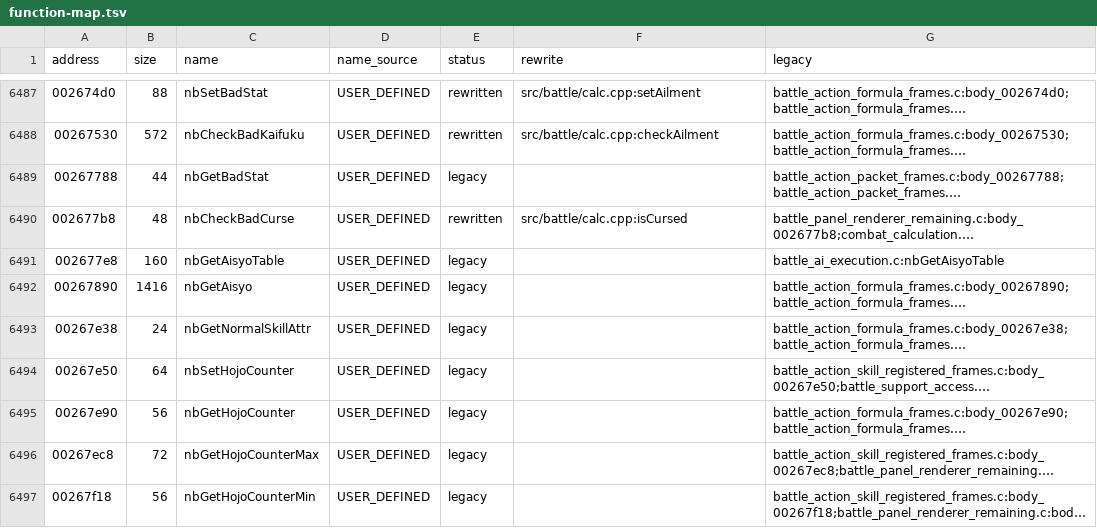
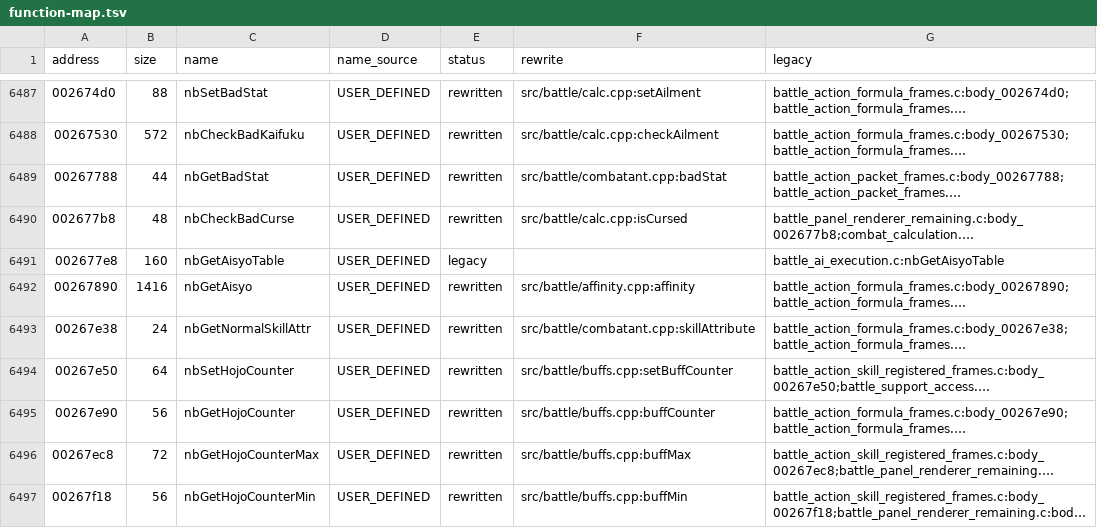
Before and after one commit to coregee/dds_recomp, a TSV file: nocturne/reference/function-map.tsv, drawn as a sheet; only a part is shown, gaps mark what is left out; long unchanged cells end in …; the diff covers the shown part only; the diff names each change by its address in the sheet, - before the commit and + after, or states it on an @@ line.

```diff
--- a/nocturne/reference/function-map.tsv
+++ b/nocturne/reference/function-map.tsv
-E6489 (status): legacy
+E6489 (status): rewritten
-F6489 (rewrite): (empty)
+F6489 (rewrite): src/battle/combatant.cpp:badStat
-E6492:E6497 (status): legacy
+E6492:E6497 (status): rewritten
-F6492 (rewrite): (empty)
+F6492 (rewrite): src/battle/affinity.cpp:affinity
-F6493 (rewrite): (empty)
+F6493 (rewrite): src/battle/combatant.cpp:skillAttribute
-F6494 (rewrite): (empty)
+F6494 (rewrite): src/battle/buffs.cpp:setBuffCounter
-F6495 (rewrite): (empty)
+F6495 (rewrite): src/battle/buffs.cpp:buffCounter
-F6496 (rewrite): (empty)
+F6496 (rewrite): src/battle/buffs.cpp:buffMax
-F6497 (rewrite): (empty)
+F6497 (rewrite): src/battle/buffs.cpp:buffMin
```
Also changed, not shown: 88 edited cells elsewhere in this file, 48 other files.
